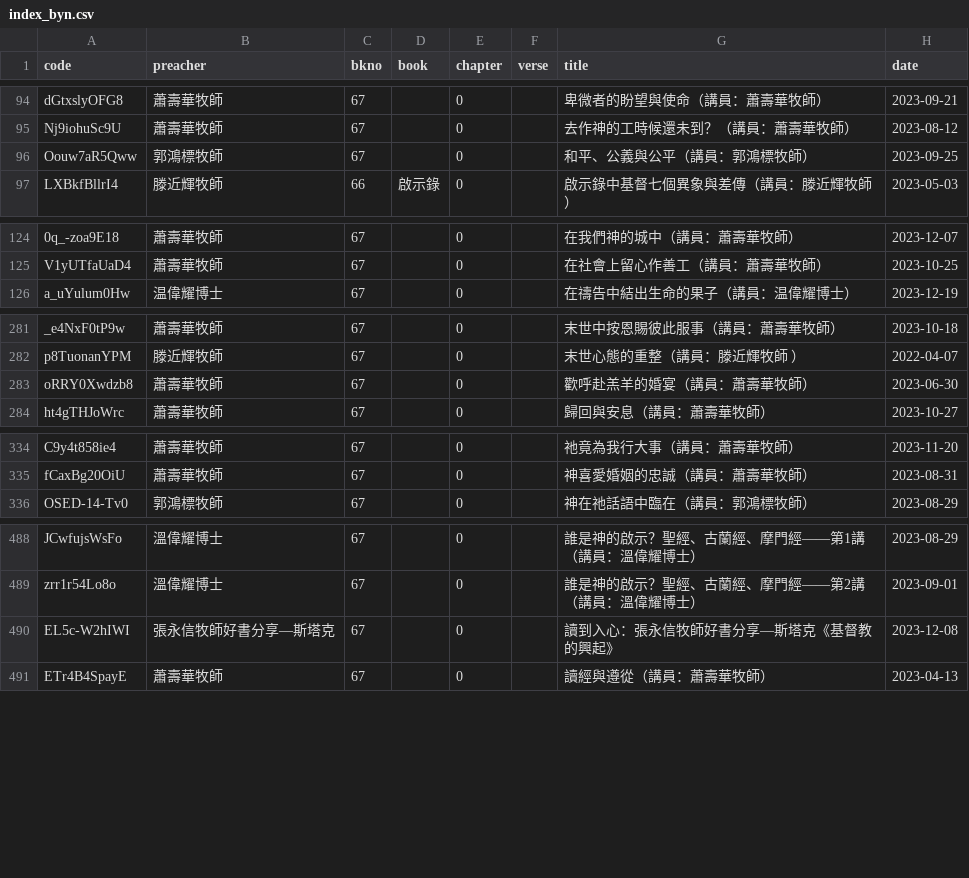
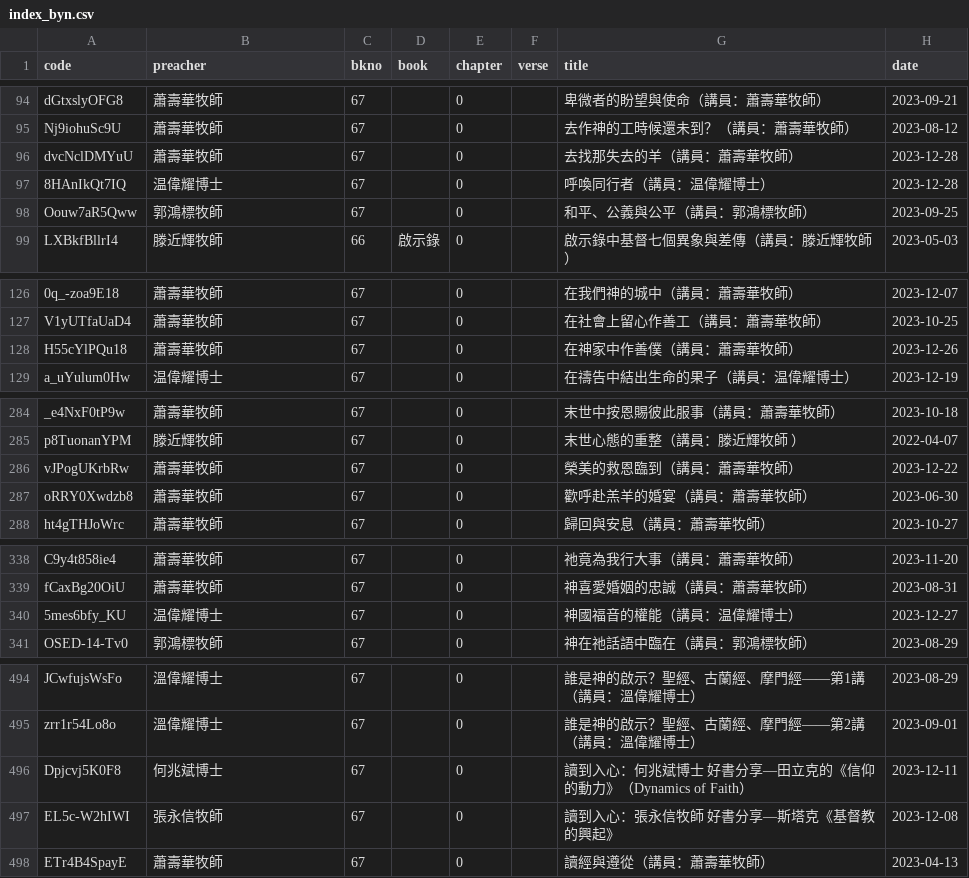
Before and after one commit to michaelchanwahyan/sermon-app, a CSV file: projects/ACSMHK/index_byn.csv, drawn as a sheet; only a part is shown, gaps mark what is left out; addresses are those after the commit; the diff covers the shown part only; the diff names each change by its address in the sheet, - before the commit and + after, or states it on an @@ line.

```diff
--- a/projects/ACSMHK/index_byn.csv
+++ b/projects/ACSMHK/index_byn.csv
+row 96: dvcNclDMYuU | 蕭壽華牧師 | 67 |  | 0 |  | 去找那失去的羊（講員：蕭壽華牧師） | 2023-12-28
+row 97: 8HAnIkQt7IQ | 温偉耀博士 | 67 |  | 0 |  | 呼喚同行者（講員：温偉耀博士） | 2023-12-28
+row 128: H55cYlPQu18 | 蕭壽華牧師 | 67 |  | 0 |  | 在神家中作善僕（講員：蕭壽華牧師） | 2023-12-26
+row 286: vJPogUKrbRw | 蕭壽華牧師 | 67 |  | 0 |  | 榮美的救恩臨到（講員：蕭壽華牧師） | 2023-12-22
+row 340: 5mes6bfy_KU | 温偉耀博士 | 67 |  | 0 |  | 神國福音的權能（講員：温偉耀博士） | 2023-12-27
+row 496: Dpjcvj5K0F8 | 何兆斌博士 | 67 |  | 0 |  | 讀到入心：何兆斌博士 好書分享—田立克的《信仰的動力》（Dynamics of Faith） | 2023-12-11
-B497 (preacher): 張永信牧師好書分享—斯塔克
+B497 (preacher): 張永信牧師
-G497 (title): 讀到入心：張永信牧師好書分享—斯塔克《基督教的興起》
+G497 (title): 讀到入心：張永信牧師 好書分享—斯塔克《基督教的興起》
```
Also changed, not shown: 1 added row elsewhere in this file, projects/FVC/index_byb.csv, projects/FVC/index_byt.csv, 10 other files.
